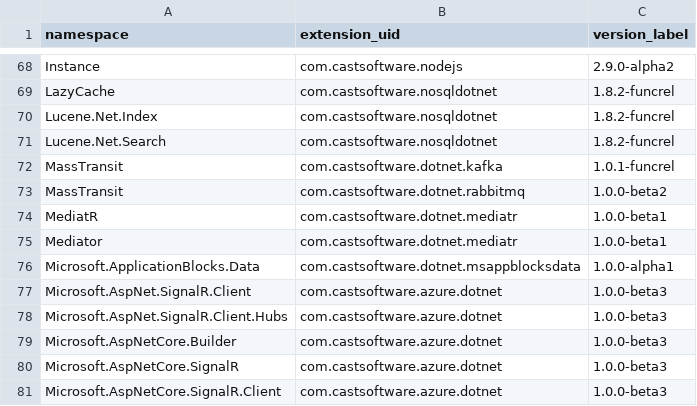
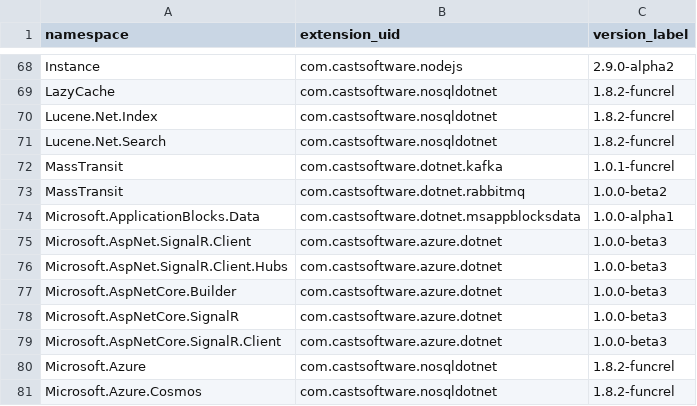
Before and after one commit to CAST-projects/QRPortal, a CSV file: rest/extend/reports/api-namespaces.csv, drawn as a sheet; only a part is shown, gaps mark what is left out; the shorter side is filled out with more unchanged rows; the diff names each change by its address in the sheet, - before the commit and + after, or states it on an @@ line.

Commit message:
Automatic commit from job CAIP_Tool_Build_QRPortal_Data BuildNumber=5581

```diff
--- a/rest/extend/reports/api-namespaces.csv
+++ b/rest/extend/reports/api-namespaces.csv
-row 74: MediatR | com.castsoftware.dotnet.mediatr | 1.0.0-beta1
-row 75: Mediator | com.castsoftware.dotnet.mediatr | 1.0.0-beta1
```
